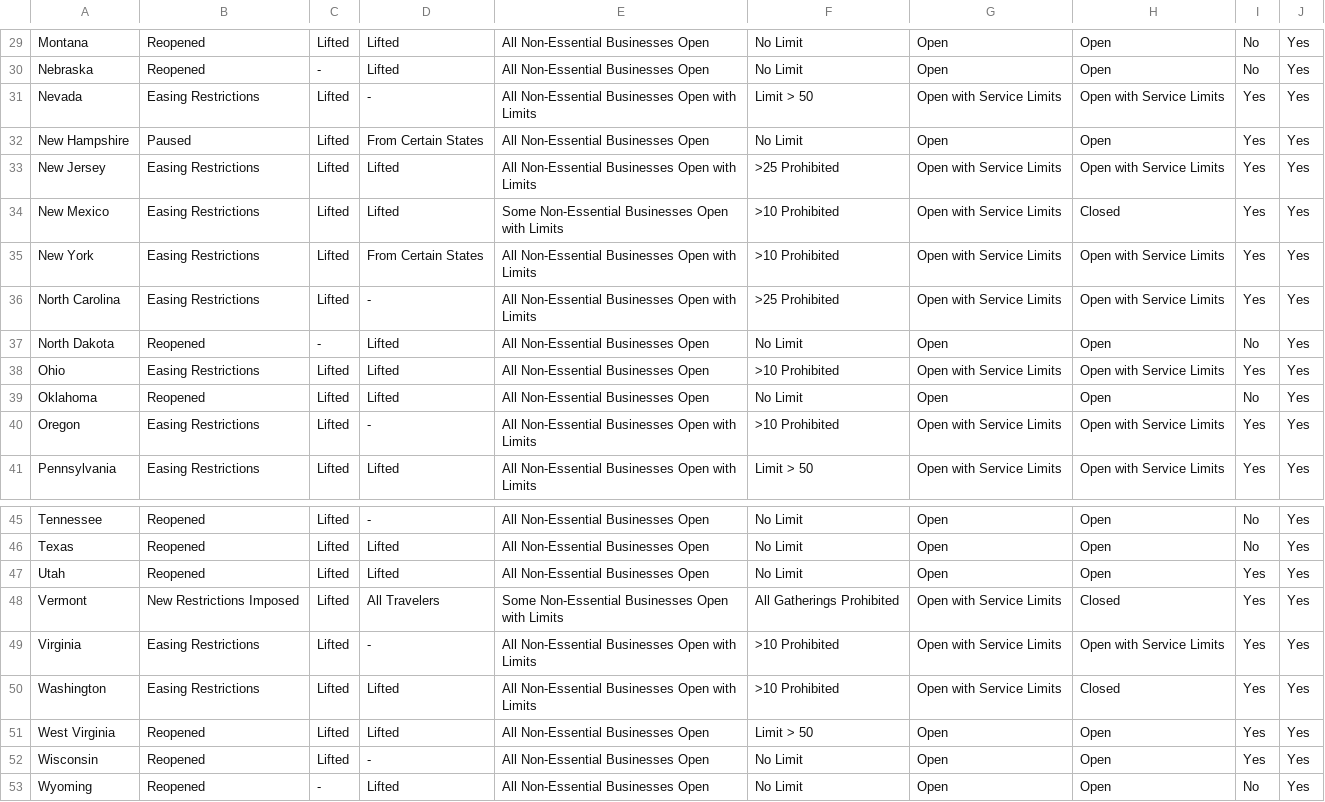
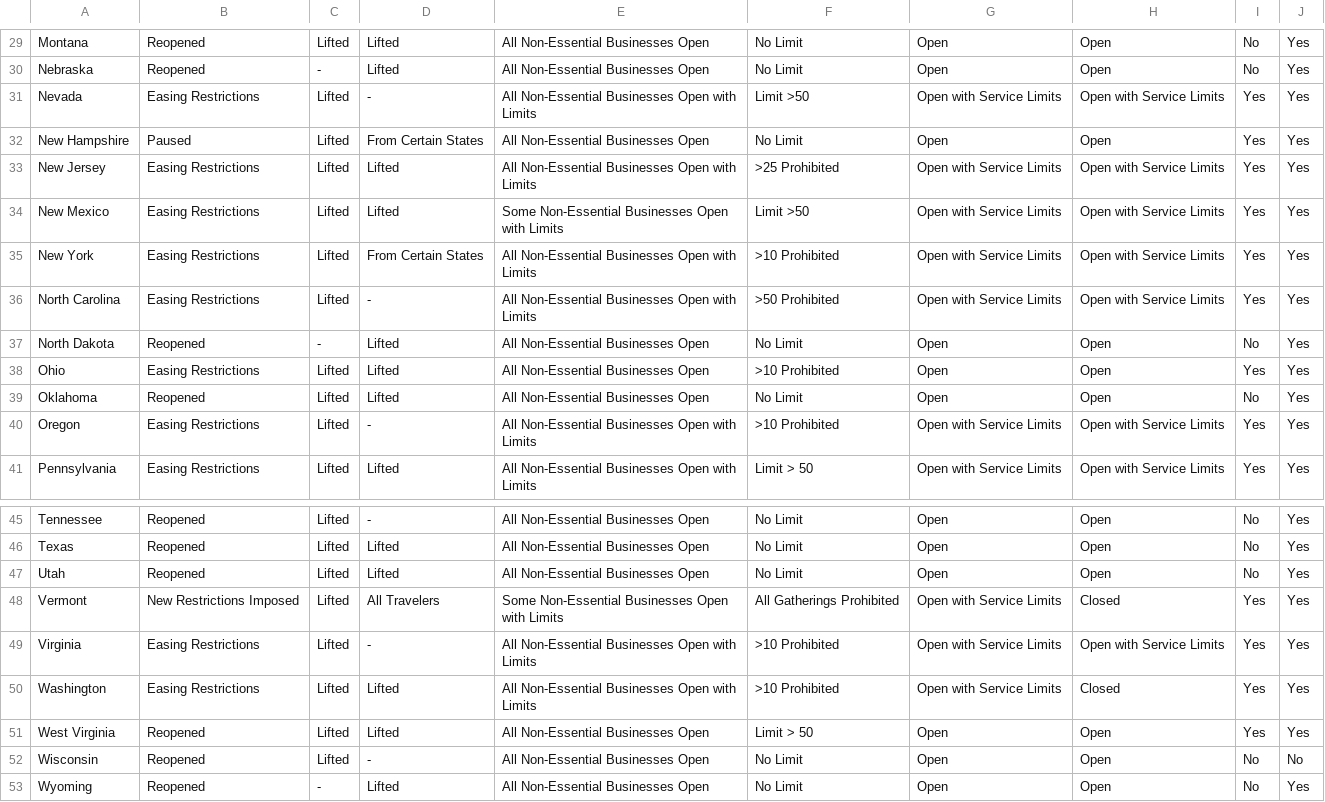
Before and after one commit to snwessel/DataScienceCapstone, a CSV file: data/social_distancing_master_file.csv, drawn as a sheet; only a part is shown, gaps mark what is left out; the diff covers the shown part only.

```diff
--- a/data/social_distancing_master_file.csv
+++ b/data/social_distancing_master_file.csv
@@ -30,10 +30,10 @@ Montana,Reopened,Lifted,Lifted,All Non-Essential Businesses Open,No Limit,Open,O
 Nebraska,Reopened,-,Lifted,All Non-Essential Businesses Open,No Limit,Open,Open,No,Yes
-Nevada,Easing Restrictions,Lifted,-,All Non-Essential Businesses Open with Limits,Limit > 50,Open with Service Limits,Open with Service Limits,Yes,Yes
+Nevada,Easing Restrictions,Lifted,-,All Non-Essential Businesses Open with Limits,Limit >50,Open with Service Limits,Open with Service Limits,Yes,Yes
 New Hampshire,Paused,Lifted,From Certain States,All Non-Essential Businesses Open,No Limit,Open,Open,Yes,Yes
 New Jersey,Easing Restrictions,Lifted,Lifted,All Non-Essential Businesses Open with Limits,>25 Prohibited,Open with Service Limits,Open with Service Limits,Yes,Yes
-New Mexico,Easing Restrictions,Lifted,Lifted,Some Non-Essential Businesses Open with Limits,>10 Prohibited,Open with Service Limits,Closed,Yes,Yes
+New Mexico,Easing Restrictions,Lifted,Lifted,Some Non-Essential Businesses Open with Limits,Limit >50,Open with Service Limits,Open with Service Limits,Yes,Yes
 New York,Easing Restrictions,Lifted,From Certain States,All Non-Essential Businesses Open with Limits,>10 Prohibited,Open with Service Limits,Open with Service Limits,Yes,Yes
-North Carolina,Easing Restrictions,Lifted,-,All Non-Essential Businesses Open with Limits,>25 Prohibited,Open with Service Limits,Open with Service Limits,Yes,Yes
+North Carolina,Easing Restrictions,Lifted,-,All Non-Essential Businesses Open with Limits,>50 Prohibited,Open with Service Limits,Open with Service Limits,Yes,Yes
 North Dakota,Reopened,-,Lifted,All Non-Essential Businesses Open,No Limit,Open,Open,No,Yes
-Ohio,Easing Restrictions,Lifted,Lifted,All Non-Essential Businesses Open,>10 Prohibited,Open with Service Limits,Open with Service Limits,Yes,Yes
+Ohio,Easing Restrictions,Lifted,Lifted,All Non-Essential Businesses Open,>10 Prohibited,Open,Open,Yes,Yes
 Oklahoma,Reopened,Lifted,Lifted,All Non-Essential Businesses Open,No Limit,Open,Open,No,Yes
@@ -46,3 +46,3 @@ Tennessee,Reopened,Lifted,-,All Non-Essential Businesses Open,No Limit,Open,Open
 Texas,Reopened,Lifted,Lifted,All Non-Essential Businesses Open,No Limit,Open,Open,No,Yes
-Utah,Reopened,Lifted,Lifted,All Non-Essential Businesses Open,No Limit,Open,Open,Yes,Yes
+Utah,Reopened,Lifted,Lifted,All Non-Essential Businesses Open,No Limit,Open,Open,No,Yes
 Vermont,New Restrictions Imposed,Lifted,All Travelers,Some Non-Essential Businesses Open with Limits,All Gatherings Prohibited,Open with Service Limits,Closed,Yes,Yes
@@ -51,3 +51,3 @@ Washington,Easing Restrictions,Lifted,Lifted,All Non-Essential Businesses Open w
 West Virginia,Reopened,Lifted,Lifted,All Non-Essential Businesses Open,Limit > 50,Open,Open,Yes,Yes
-Wisconsin,Reopened,Lifted,-,All Non-Essential Businesses Open,No Limit,Open,Open,Yes,Yes
+Wisconsin,Reopened,Lifted,-,All Non-Essential Businesses Open,No Limit,Open,Open,No,No
 Wyoming,Reopened,-,Lifted,All Non-Essential Businesses Open,No Limit,Open,Open,No,Yes
```
Also changed, not shown: 24 edited cells elsewhere in this file.
